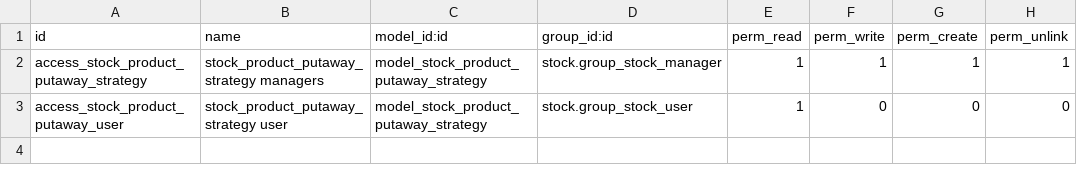
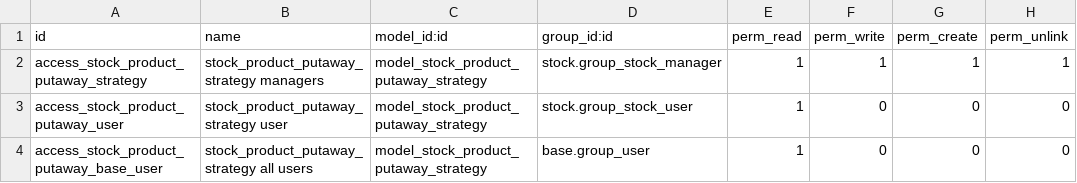
Before and after one commit to tschanzt/stock-logistics-warehouse, a CSV file: stock_putaway_product/security/ir.model.access.csv, drawn as a sheet.

Commit message:
When module "stock_putaway_strategy" is installed only Warehouse/User and Warehouse/Manager can access to the product form. After this PR, all users can access to the product form, but only users that belong to the group "Warehouse/User" can access to the section for Putaway strategies in the Inventory tab.

```diff
--- a/stock_putaway_product/security/ir.model.access.csv
+++ b/stock_putaway_product/security/ir.model.access.csv
@@ -3 +3,2 @@ access_stock_product_putaway_strategy,stock_product_putaway_strategy managers,mo
 access_stock_product_putaway_user,stock_product_putaway_strategy user,model_stock_product_putaway_strategy,stock.group_stock_user,1,0,0,0
+access_stock_product_putaway_base_user,stock_product_putaway_strategy all users,model_stock_product_putaway_strategy,base.group_user,1,0,0,0
```
Also changed, not shown: 2 other files.
